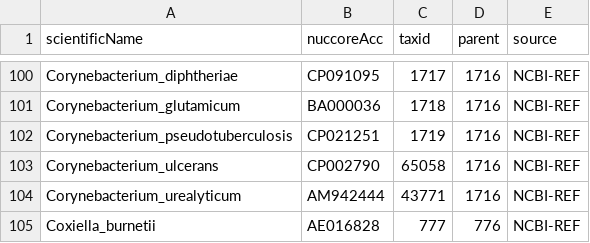
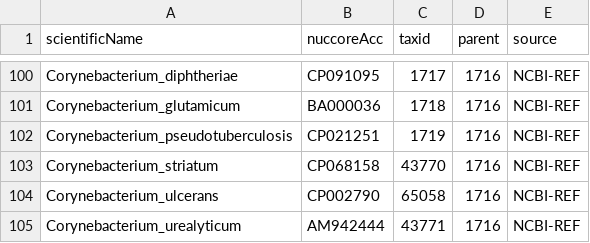
Before and after one commit to lskatz/Kalamari, a TSV file: src/chromosomes.tsv, drawn as a sheet; only a part is shown, gaps mark what is left out; the shorter side is filled out with more unchanged rows.

```diff
--- a/src/chromosomes.tsv
+++ b/src/chromosomes.tsv
@@ -102,2 +102,3 @@ Corynebacterium_glutamicum	BA000036	1718	1716	NCBI-REF
 Corynebacterium_pseudotuberculosis	CP021251	1719	1716	NCBI-REF
+Corynebacterium_striatum	CP068158	43770	1716	NCBI-REF
 Corynebacterium_ulcerans	CP002790	65058	1716	NCBI-REF
```
